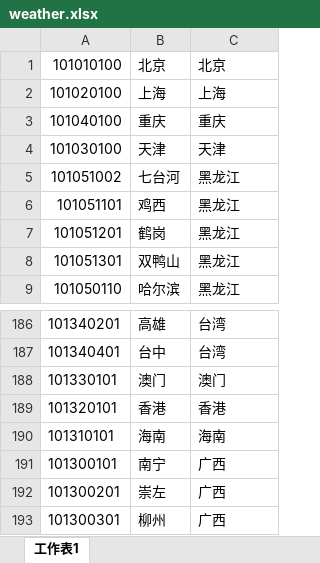
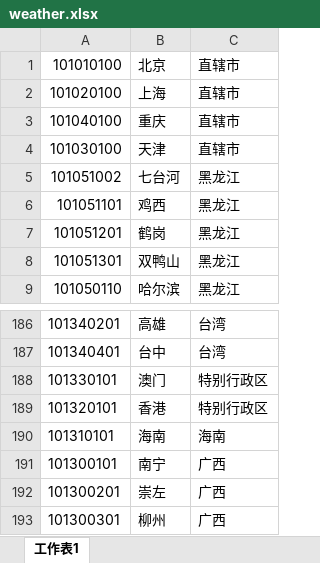
Before and after one commit to albin3/node_glass, an Excel workbook: scripts/weather.xlsx, sheet 工作表1, drawn as a sheet; only a part is shown, gaps mark what is left out; values as stored, in another font and other column widths than the file's, no borders; the diff names each change by its address in the sheet, - before the commit and + after, or states it on an @@ line.

Commit message:
特别行政区、直辖市

```diff
--- a/scripts/weather.xlsx (sheet 工作表1)
+++ b/scripts/weather.xlsx (sheet 工作表1)
-C1: 北京
+C1: 直辖市
-C2: 上海
+C2: 直辖市
-C3: 重庆
+C3: 直辖市
-C4: 天津
+C4: 直辖市
-C188: 澳门
+C188: 特别行政区
-C189: 香港
+C189: 特别行政区
```
